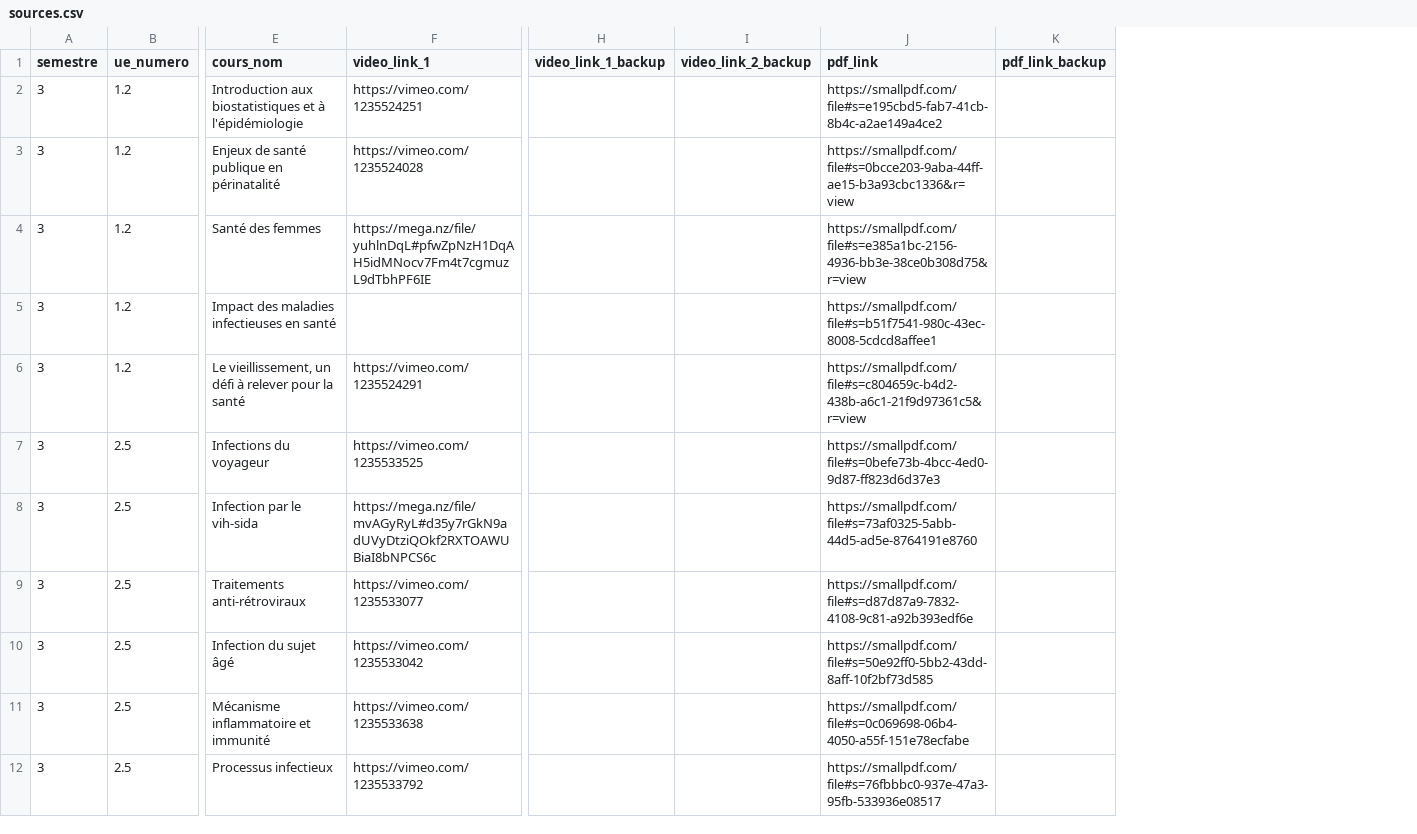
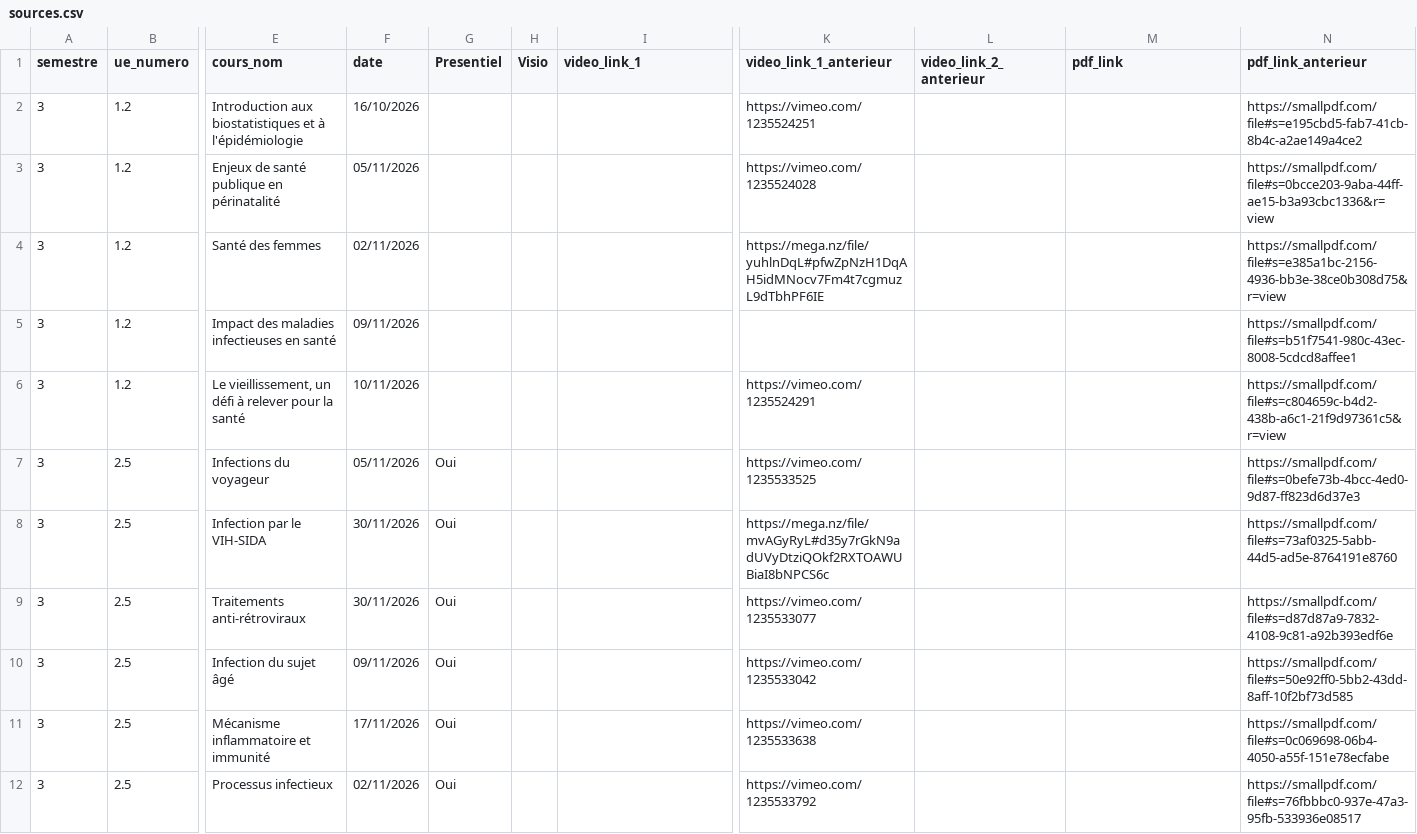
Before and after one commit to TMP-Moodle/ssu, a CSV file: sources.csv, drawn as a sheet; only a part is shown, gaps mark what is left out; removed rows and columns are numbered as before the commit, all else as after; the diff covers the shown part only; the diff names each change by its address in the sheet, - before the commit and + after, or states it on an @@ line.

Commit message:
Ajoute les dates, modalités et planning quotidien des cours

```diff
--- a/sources.csv
+++ b/sources.csv
+column F (date), rows 2-12: 16/10/2026 | 05/11/2026 | 02/11/2026 | 09/11/2026 | 10/11/2026 | 05/11/2026 | 30/11/2026 | 30/11/2026 | 09/11/2026 | 17/11/2026 | 02/11/2026
+column G (Presentiel), rows 7-12: all Oui
+column H (Visio), empty
-column H (video_link_1_backup), empty
-column I (video_link_2_backup), empty
+column K (video_link_1_anterieur), rows 2-12: https://vimeo.com/1235524251 | https://vimeo.com/1235524028 | https://mega.nz/file/yuhlnDqL#pfwZpNzH1DqAH5idMNocv7Fm4t7cgmuzL9dTbhPF6IE |  | https://vimeo.com/1235524291 | https://vimeo.com/1235533525 | https://mega.nz/file/mvAGyRyL#d35y7rGkN9adUVyDtziQOkf2RXTOAWUBiaI8bNPCS6c | https://vimeo.com/1235533077 | https://vimeo.com/1235533042 | https://vimeo.com/1235533638 | https://vimeo.com/1235533792
+column L (video_link_2_anterieur), empty
-column K (pdf_link_backup), empty
+column N (pdf_link_anterieur), rows 2-12: https://smallpdf.com/file#s=e195cbd5-fab7-41cb-8b4c-a2ae149a4ce2 | https://smallpdf.com/file#s=0bcce203-9aba-44ff-ae15-b3a93cbc1336&r=view | https://smallpdf.com/file#s=e385a1bc-2156-4936-bb3e-38ce0b308d75&r=view | https://smallpdf.com/file#s=b51f7541-980c-43ec-8008-5cdcd8affee1 | https://smallpdf.com/file#s=c804659c-b4d2-438b-a6c1-21f9d97361c5&r=view | https://smallpdf.com/file#s=0befe73b-4bcc-4ed0-9d87-ff823d6d37e3 | https://smallpdf.com/file#s=73af0325-5abb-44d5-ad5e-8764191e8760 | https://smallpdf.com/file#s=d87d87a9-7832-4108-9c81-a92b393edf6e | https://smallpdf.com/file#s=50e92ff0-5bb2-43dd-8aff-10f2bf73d585 | https://smallpdf.com/file#s=0c069698-06b4-4050-a55f-151e78ecfabe | https://smallpdf.com/file#s=76fbbbc0-937e-47a3-95fb-533936e08517
-I2 (video_link_1): https://vimeo.com/1235524251
+I2 (video_link_1): (empty)
-M2 (pdf_link): https://smallpdf.com/file#s=e195cbd5-fab7-41cb-8b4c-a2ae149a4ce2
+M2 (pdf_link): (empty)
-I3 (video_link_1): https://vimeo.com/1235524028
+I3 (video_link_1): (empty)
-M3 (pdf_link): https://smallpdf.com/file#s=0bcce203-9aba-44ff-ae15-b3a93cbc1336&r=view
+M3 (pdf_link): (empty)
-I4 (video_link_1): https://mega.nz/file/yuhlnDqL#pfwZpNzH1DqAH5idMNocv7Fm4t7cgmuzL9dTbhPF6IE
+I4 (video_link_1): (empty)
-M4 (pdf_link): https://smallpdf.com/file#s=e385a1bc-2156-4936-bb3e-38ce0b308d75&r=view
+M4 (pdf_link): (empty)
-M5 (pdf_link): https://smallpdf.com/file#s=b51f7541-980c-43ec-8008-5cdcd8affee1
+M5 (pdf_link): (empty)
-I6 (video_link_1): https://vimeo.com/1235524291
+I6 (video_link_1): (empty)
-M6 (pdf_link): https://smallpdf.com/file#s=c804659c-b4d2-438b-a6c1-21f9d97361c5&r=view
+M6 (pdf_link): (empty)
-I7 (video_link_1): https://vimeo.com/1235533525
+I7 (video_link_1): (empty)
-M7 (pdf_link): https://smallpdf.com/file#s=0befe73b-4bcc-4ed0-9d87-ff823d6d37e3
+M7 (pdf_link): (empty)
-E8 (cours_nom): Infection par le vih-sida
+E8 (cours_nom): Infection par le VIH-SIDA
-I8 (video_link_1): https://mega.nz/file/mvAGyRyL#d35y7rGkN9adUVyDtziQOkf2RXTOAWUBiaI8bNPCS6c
+I8 (video_link_1): (empty)
-M8 (pdf_link): https://smallpdf.com/file#s=73af0325-5abb-44d5-ad5e-8764191e8760
+M8 (pdf_link): (empty)
-I9 (video_link_1): https://vimeo.com/1235533077
+I9 (video_link_1): (empty)
-M9 (pdf_link): https://smallpdf.com/file#s=d87d87a9-7832-4108-9c81-a92b393edf6e
+M9 (pdf_link): (empty)
-I10 (video_link_1): https://vimeo.com/1235533042
+I10 (video_link_1): (empty)
-M10 (pdf_link): https://smallpdf.com/file#s=50e92ff0-5bb2-43dd-8aff-10f2bf73d585
+M10 (pdf_link): (empty)
-I11 (video_link_1): https://vimeo.com/1235533638
+I11 (video_link_1): (empty)
-M11 (pdf_link): https://smallpdf.com/file#s=0c069698-06b4-4050-a55f-151e78ecfabe
+M11 (pdf_link): (empty)
-I12 (video_link_1): https://vimeo.com/1235533792
+I12 (video_link_1): (empty)
-M12 (pdf_link): https://smallpdf.com/file#s=76fbbbc0-937e-47a3-95fb-533936e08517
+M12 (pdf_link): (empty)
```
Also changed, not shown: 33 edited cells elsewhere in this file, 6 other files.
